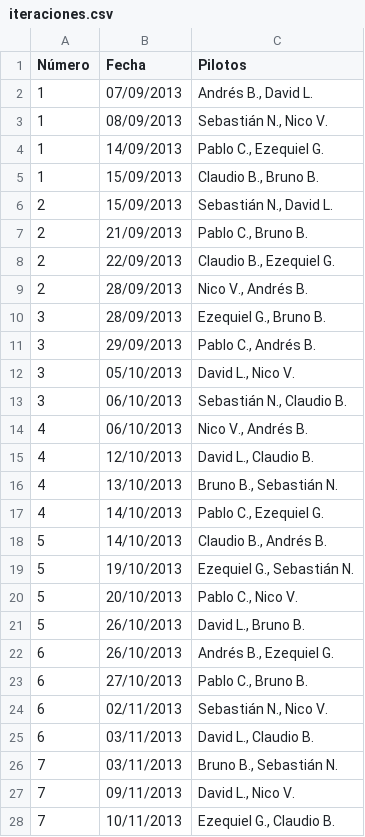
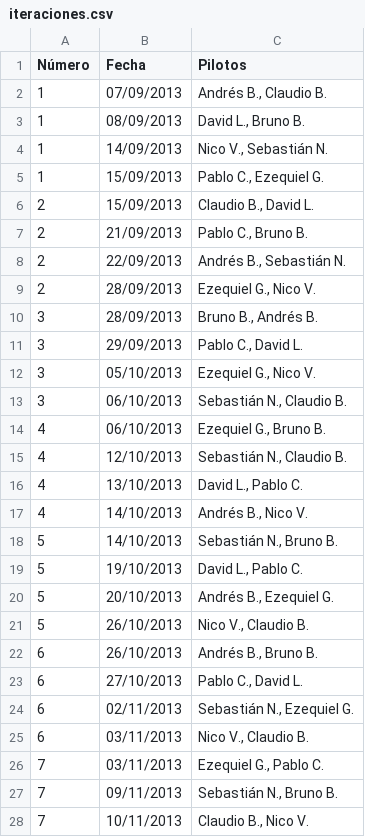
Before and after one commit to bbonamin/xcalendar, a CSV file: iteraciones.csv, drawn as a sheet; only a part is shown; the diff covers the shown part only.

Commit message:
Make sure at least two days passed before asigning the first pilots

```diff
--- a/iteraciones.csv
+++ b/iteraciones.csv
@@ -1,28 +1,28 @@
 Número,Fecha,Pilotos
-1,07/09/2013,"Andrés B., David L."
-1,08/09/2013,"Sebastián N., Nico V."
-1,14/09/2013,"Pablo C., Ezequiel G."
-1,15/09/2013,"Claudio B., Bruno B."
-2,15/09/2013,"Sebastián N., David L."
+1,07/09/2013,"Andrés B., Claudio B."
+1,08/09/2013,"David L., Bruno B."
+1,14/09/2013,"Nico V., Sebastián N."
+1,15/09/2013,"Pablo C., Ezequiel G."
+2,15/09/2013,"Claudio B., David L."
 2,21/09/2013,"Pablo C., Bruno B."
-2,22/09/2013,"Claudio B., Ezequiel G."
-2,28/09/2013,"Nico V., Andrés B."
-3,28/09/2013,"Ezequiel G., Bruno B."
-3,29/09/2013,"Pablo C., Andrés B."
-3,05/10/2013,"David L., Nico V."
+2,22/09/2013,"Andrés B., Sebastián N."
+2,28/09/2013,"Ezequiel G., Nico V."
+3,28/09/2013,"Bruno B., Andrés B."
+3,29/09/2013,"Pablo C., David L."
+3,05/10/2013,"Ezequiel G., Nico V."
 3,06/10/2013,"Sebastián N., Claudio B."
-4,06/10/2013,"Nico V., Andrés B."
-4,12/10/2013,"David L., Claudio B."
-4,13/10/2013,"Bruno B., Sebastián N."
-4,14/10/2013,"Pablo C., Ezequiel G."
-5,14/10/2013,"Claudio B., Andrés B."
-5,19/10/2013,"Ezequiel G., Sebastián N."
-5,20/10/2013,"Pablo C., Nico V."
-5,26/10/2013,"David L., Bruno B."
-6,26/10/2013,"Andrés B., Ezequiel G."
-6,27/10/2013,"Pablo C., Bruno B."
-6,02/11/2013,"Sebastián N., Nico V."
-6,03/11/2013,"David L., Claudio B."
-7,03/11/2013,"Bruno B., Sebastián N."
-7,09/11/2013,"David L., Nico V."
-7,10/11/2013,"Ezequiel G., Claudio B."
+4,06/10/2013,"Ezequiel G., Bruno B."
+4,12/10/2013,"Sebastián N., Claudio B."
+4,13/10/2013,"David L., Pablo C."
+4,14/10/2013,"Andrés B., Nico V."
+5,14/10/2013,"Sebastián N., Bruno B."
+5,19/10/2013,"David L., Pablo C."
+5,20/10/2013,"Andrés B., Ezequiel G."
+5,26/10/2013,"Nico V., Claudio B."
+6,26/10/2013,"Andrés B., Bruno B."
+6,27/10/2013,"Pablo C., David L."
+6,02/11/2013,"Sebastián N., Ezequiel G."
+6,03/11/2013,"Nico V., Claudio B."
+7,03/11/2013,"Ezequiel G., Pablo C."
+7,09/11/2013,"Sebastián N., Bruno B."
+7,10/11/2013,"Claudio B., Nico V."
```
Also changed, not shown: 63 edited cells elsewhere in this file, 1 other file.
